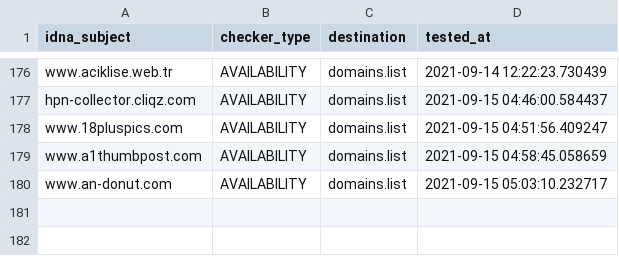
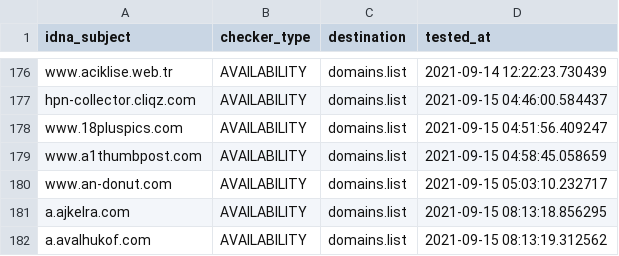
Before and after one commit to Ultimate-Hosts-Blacklist/BaddBoyzHosts, a CSV file: .pyfunceble/inactive.csv, drawn as a sheet; only a part is shown, gaps mark what is left out; the diff names each change by its address in the sheet, - before the commit and + after, or states it on an @@ line.

```diff
--- a/.pyfunceble/inactive.csv
+++ b/.pyfunceble/inactive.csv
+row 181: a.ajkelra.com | AVAILABILITY | domains.list | 2021-09-15 08:13:18.856295
+row 182: a.avalhukof.com | AVAILABILITY | domains.list | 2021-09-15 08:13:19.312562
```
Also changed, not shown: 17 other files.
